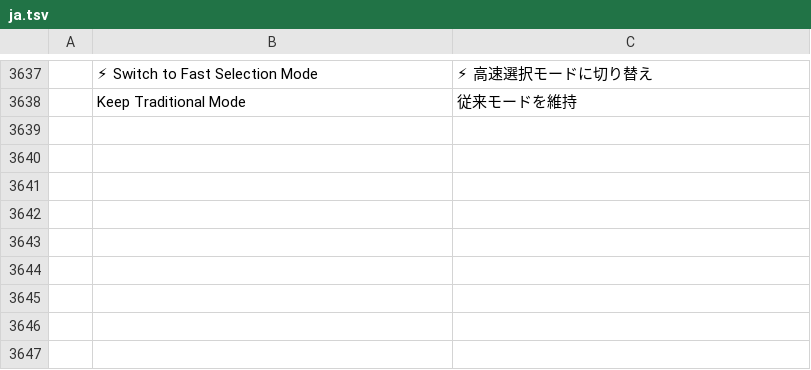
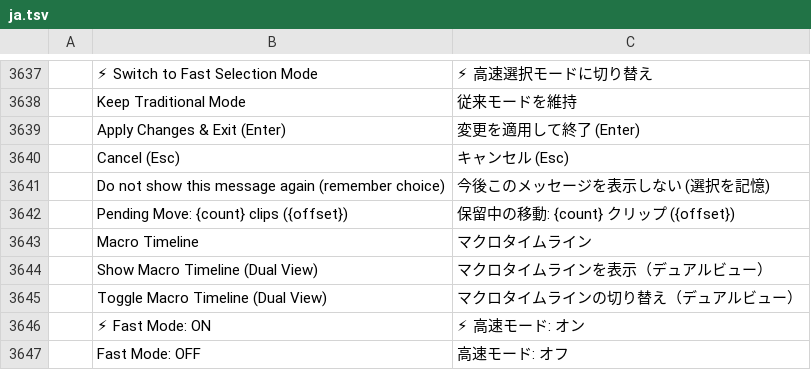
Before and after one commit to woldercraft/filmcraft-woldermod, a TSV file: crates/ui-egui/src/i18n/ja.tsv, drawn as a sheet; only a part is shown, gaps mark what is left out.

Commit message:
linea de tiempo macro

```diff
--- a/crates/ui-egui/src/i18n/ja.tsv
+++ b/crates/ui-egui/src/i18n/ja.tsv
@@ -3638 +3638,10 @@
 	Keep Traditional Mode	従来モードを維持
+	Apply Changes & Exit (Enter)	変更を適用して終了 (Enter)
+	Cancel (Esc)	キャンセル (Esc)
+	Do not show this message again (remember choice)	今後このメッセージを表示しない (選択を記憶)
+	Pending Move: {count} clips ({offset})	保留中の移動: {count} クリップ ({offset})
+	Macro Timeline	マクロタイムライン
+	Show Macro Timeline (Dual View)	マクロタイムラインを表示（デュアルビュー）
+	Toggle Macro Timeline (Dual View)	マクロタイムラインの切り替え（デュアルビュー）
+	⚡ Fast Mode: ON	⚡ 高速モード: オン
+	Fast Mode: OFF	高速モード: オフ
```
Also changed, not shown: crates/ui-egui/src/i18n/es.tsv, crates/ui-egui/src/i18n/zh-cn.tsv, 9 other files.
